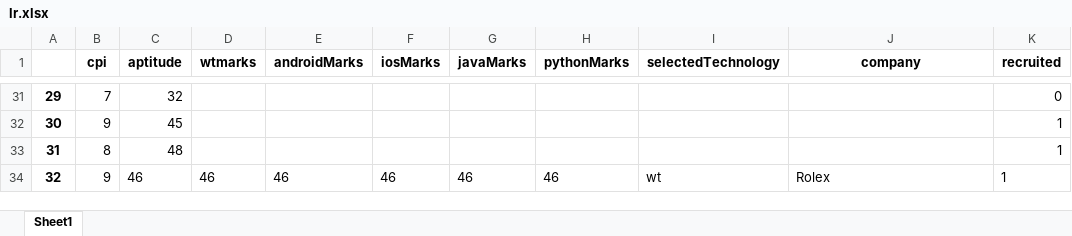
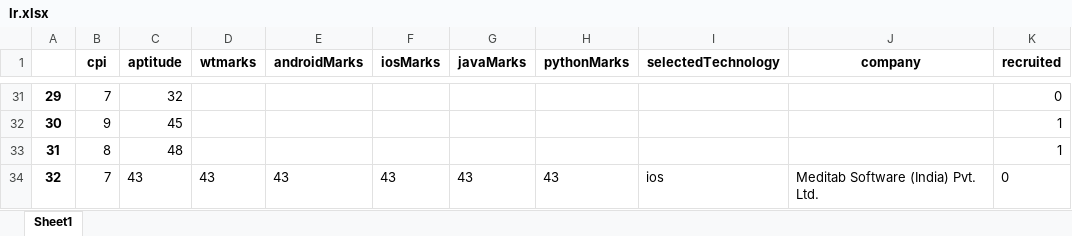
Before and after one commit to hiteshkhatri97/rechelp, an Excel workbook: student/lr.xlsx, sheet Sheet1, drawn as a sheet; only a part is shown, gaps mark what is left out; values as stored, in another font and other column widths than the file's, no borders; the diff names each change by its address in the sheet, - before the commit and + after, or states it on an @@ line.

Commit message:
Update for graduated students data entry message

```diff
--- a/student/lr.xlsx (sheet Sheet1)
+++ b/student/lr.xlsx (sheet Sheet1)
-B34 (cpi): 9
+B34 (cpi): 7
-C34 (aptitude): 46
+C34 (aptitude): 43
-D34 (wtmarks): 46
+D34 (wtmarks): 43
-E34 (androidMarks): 46
+E34 (androidMarks): 43
-F34 (iosMarks): 46
+F34 (iosMarks): 43
-G34 (javaMarks): 46
+G34 (javaMarks): 43
-H34 (pythonMarks): 46
+H34 (pythonMarks): 43
-I34 (selectedTechnology): wt
+I34 (selectedTechnology): ios
-J34 (company): Rolex
+J34 (company): Meditab Software (India) Pvt. Ltd.
-K34 (recruited): 1
+K34 (recruited): 0
```
Also changed, not shown: 2 other files.
